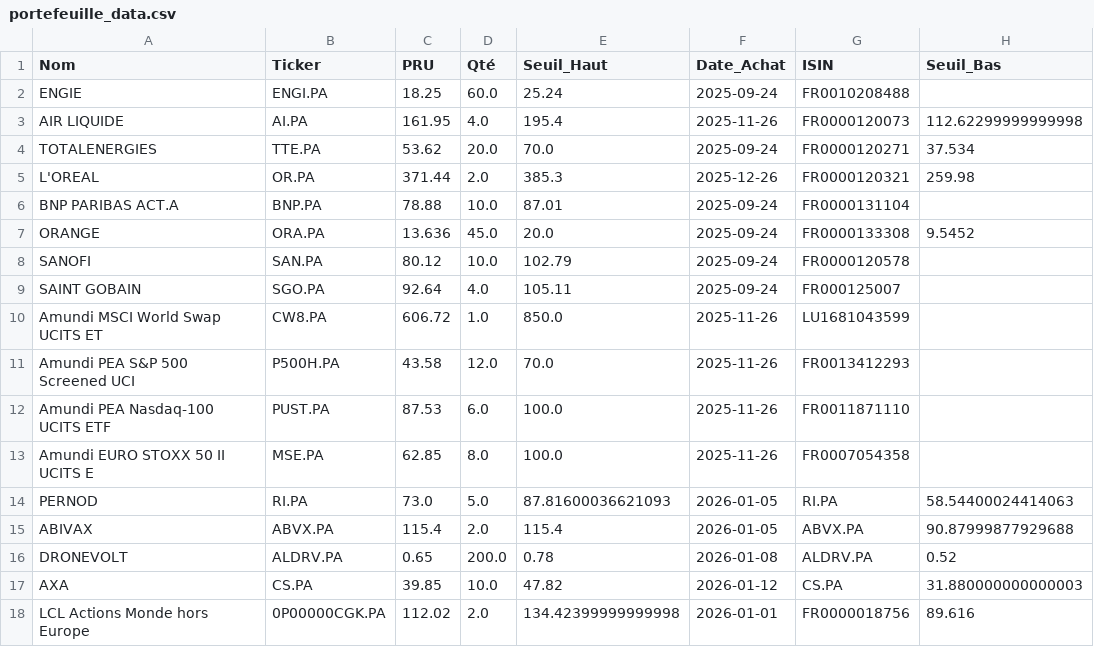
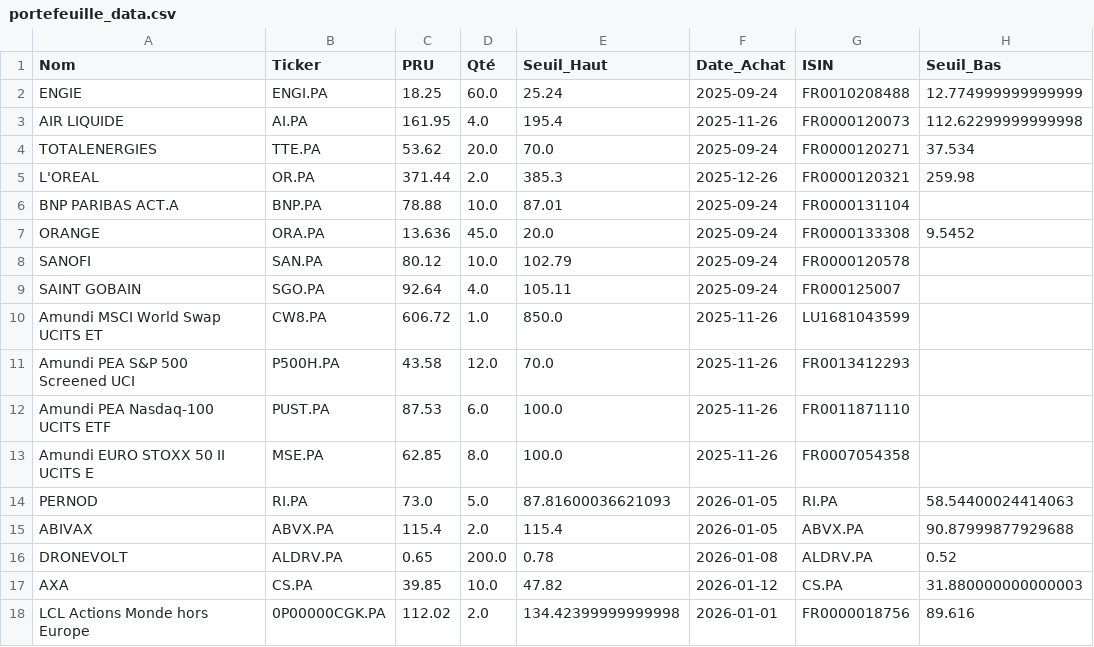
Before and after one commit to laumlt78-oss/Portefeuille, a CSV file: portefeuille_data.csv, drawn as a sheet.

Commit message:
Sync portefeuille_data.csv

```diff
--- a/portefeuille_data.csv
+++ b/portefeuille_data.csv
@@ -1,3 +1,3 @@
 Nom,Ticker,PRU,Qté,Seuil_Haut,Date_Achat,ISIN,Seuil_Bas
-ENGIE,ENGI.PA,18.25,60.0,25.24,2025-09-24,FR0010208488,
+ENGIE,ENGI.PA,18.25,60.0,25.24,2025-09-24,FR0010208488,12.774999999999999
 AIR LIQUIDE,AI.PA,161.95,4.0,195.4,2025-11-26,FR0000120073 ,112.62299999999998
```
